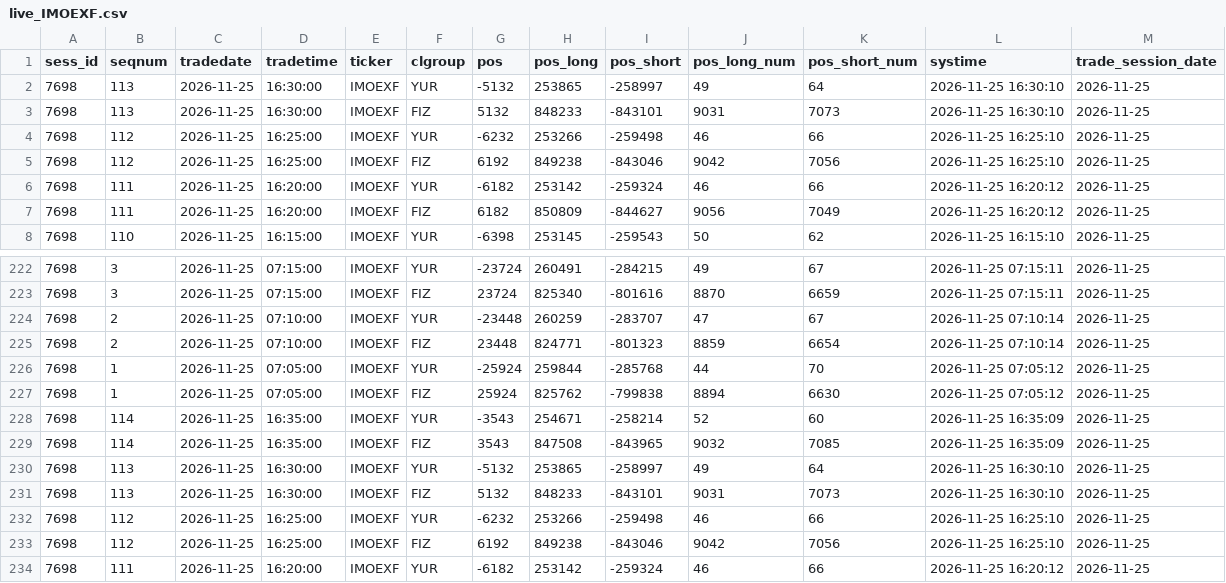
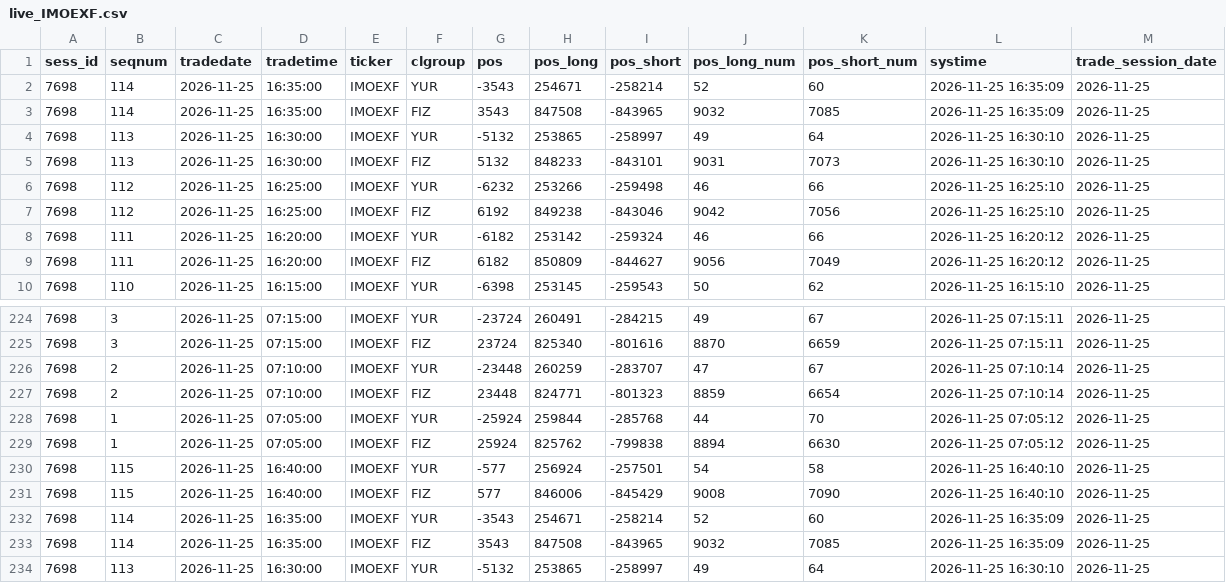
Before and after one commit to erikjane/market-oi, a CSV file: data/live_IMOEXF.csv, drawn as a sheet; only a part is shown, gaps mark what is left out; the shorter side is filled out with more unchanged rows; the diff names each change by its address in the sheet, - before the commit and + after, or states it on an @@ line.

```diff
--- a/data/live_IMOEXF.csv
+++ b/data/live_IMOEXF.csv
+row 2: 7698 | 114 | 2026-11-25 | 16:35:00 | IMOEXF | YUR | -3543 | 254671 | -258214 | 52 | 60 | 2026-11-25 16:35:09 | 2026-11-25
+row 3: 7698 | 114 | 2026-11-25 | 16:35:00 | IMOEXF | FIZ | 3543 | 847508 | -843965 | 9032 | 7085 | 2026-11-25 16:35:09 | 2026-11-25
+row 230: 7698 | 115 | 2026-11-25 | 16:40:00 | IMOEXF | YUR | -577 | 256924 | -257501 | 54 | 58 | 2026-11-25 16:40:10 | 2026-11-25
+row 231: 7698 | 115 | 2026-11-25 | 16:40:00 | IMOEXF | FIZ | 577 | 846006 | -845429 | 9008 | 7090 | 2026-11-25 16:40:10 | 2026-11-25
```
Also changed, not shown: data/live_BR.csv, data/live_CR.csv, 5 other files.
